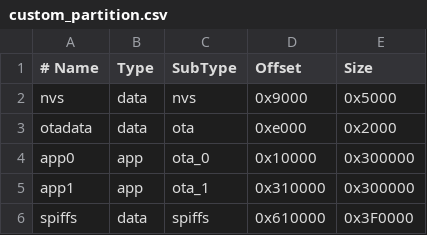
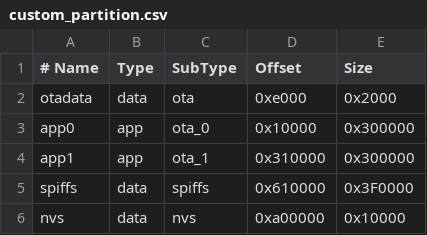
Before and after one commit to philippbenkert/modbusscanner_ajax, a CSV file: custom_partition.csv, drawn as a sheet; removed rows and columns are numbered as before the commit, all else as after; the diff names each change by its address in the sheet, - before the commit and + after, or states it on an @@ line.

```diff
--- a/custom_partition.csv
+++ b/custom_partition.csv
-row 2: nvs | data | nvs | 0x9000 | 0x5000
+row 6: nvs | data | nvs | 0xa00000 | 0x10000
```
Also changed, not shown: 16 other files.
